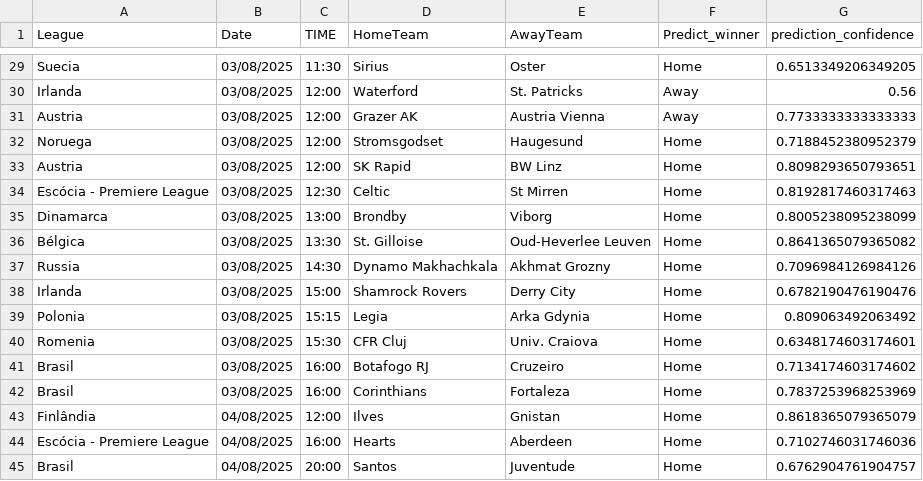
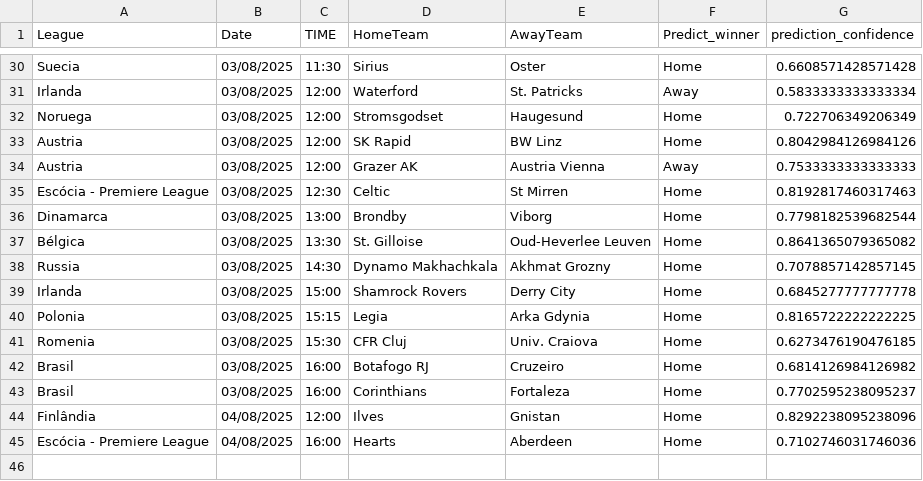
Before and after one commit to joselucaspj/poissonpredictor, a CSV file: data/latest_predictions.csv, drawn as a sheet; only a part is shown, gaps mark what is left out; removed rows and columns are numbered as before the commit, all else as after; the diff covers the shown part only; the diff names each change by its address in the sheet, - before the commit and + after, or states it on an @@ line.

```diff
--- a/data/latest_predictions.csv
+++ b/data/latest_predictions.csv
-G30 (prediction_confidence): 0.6513349206349205
+G30 (prediction_confidence): 0.6608571428571428
-G31 (prediction_confidence): 0.56
+G31 (prediction_confidence): 0.5833333333333334
-row 31: Austria | 03/08/2025 | 12:00 | Grazer AK | Austria Vienna | Away | 0.7733333333333333
-G32 (prediction_confidence): 0.7188452380952379
+G32 (prediction_confidence): 0.722706349206349
-G33 (prediction_confidence): 0.8098293650793651
+G33 (prediction_confidence): 0.8042984126984126
+row 34: Austria | 03/08/2025 | 12:00 | Grazer AK | Austria Vienna | Away | 0.7533333333333333
-G36 (prediction_confidence): 0.8005238095238099
+G36 (prediction_confidence): 0.7798182539682544
-G38 (prediction_confidence): 0.7096984126984126
+G38 (prediction_confidence): 0.7078857142857145
-G39 (prediction_confidence): 0.6782190476190476
+G39 (prediction_confidence): 0.6845277777777778
-G40 (prediction_confidence): 0.809063492063492
+G40 (prediction_confidence): 0.8165722222222225
-G41 (prediction_confidence): 0.6348174603174601
+G41 (prediction_confidence): 0.6273476190476185
-G42 (prediction_confidence): 0.7134174603174602
+G42 (prediction_confidence): 0.6814126984126982
-G43 (prediction_confidence): 0.7837253968253969
+G43 (prediction_confidence): 0.7702595238095237
-G44 (prediction_confidence): 0.8618365079365079
+G44 (prediction_confidence): 0.8292238095238096
-row 45: Brasil | 04/08/2025 | 20:00 | Santos | Juventude | Home | 0.6762904761904757
```
Also changed, not shown: 2 added rows, 1 removed row, 1 moved row and 20 edited cells elsewhere in this file.
